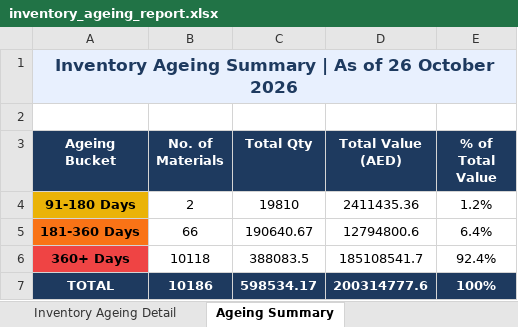
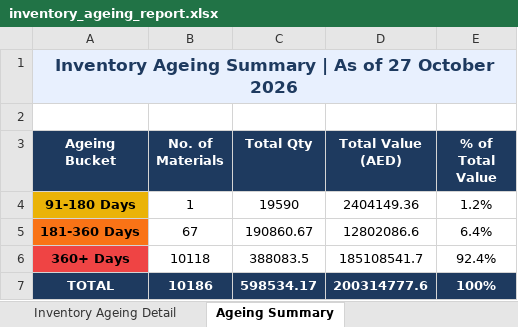
Before and after one commit to uplabdh13-lgtm/sap-dashboards, an Excel workbook: inventory_ageing_report.xlsx, sheet Ageing Summary, drawn as a sheet; values as stored, in another font and other column widths than the file's, no borders; charts and pictures not drawn; the diff names each change by its address in the sheet, - before the commit and + after, or states it on an @@ line.

```diff
--- a/inventory_ageing_report.xlsx (sheet Ageing Summary)
+++ b/inventory_ageing_report.xlsx (sheet Ageing Summary)
-A1 (Ageing Bucket): …As of 26 October 2026
+A1 (Ageing Bucket): …As of 27 October 2026
-B4 (No. of Materials): 2
+B4 (No. of Materials): 1
-C4 (Total Qty): 19810
+C4 (Total Qty): 19590
-D4 (Total Value (AED)): 2411435.36
+D4 (Total Value (AED)): 2404149.36
-B5 (No. of Materials): 66
+B5 (No. of Materials): 67
-C5 (Total Qty): 190640.67
+C5 (Total Qty): 190860.67
-D5 (Total Value (AED)): 12794800.6
+D5 (Total Value (AED)): 12802086.6
```
Also changed, not shown: sheet Inventory Ageing Detail, 1 other file.
